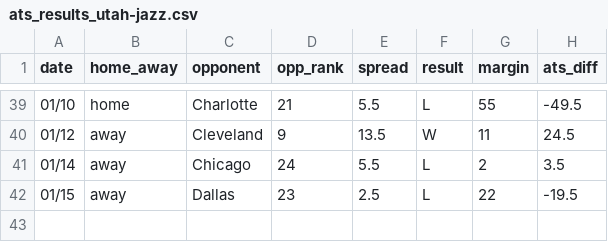
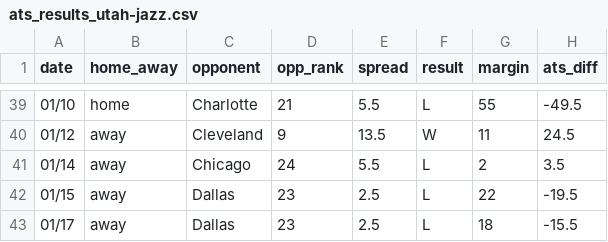
Before and after one commit to ajoros/nbabetinfo, a CSV file: ats_results_utah-jazz.csv, drawn as a sheet; only a part is shown, gaps mark what is left out.

```diff
--- a/ats_results_utah-jazz.csv
+++ b/ats_results_utah-jazz.csv
@@ -42 +42,2 @@ date,home_away,opponent,opp_rank,spread,result,margin,ats_diff
 01/15,away,Dallas,23,2.5,L,22,-19.5
+01/17,away,Dallas,23,2.5,L,18,-15.5
```
Also changed, not shown: ats_results_dallas-mavericks.csv, 3 other files.
